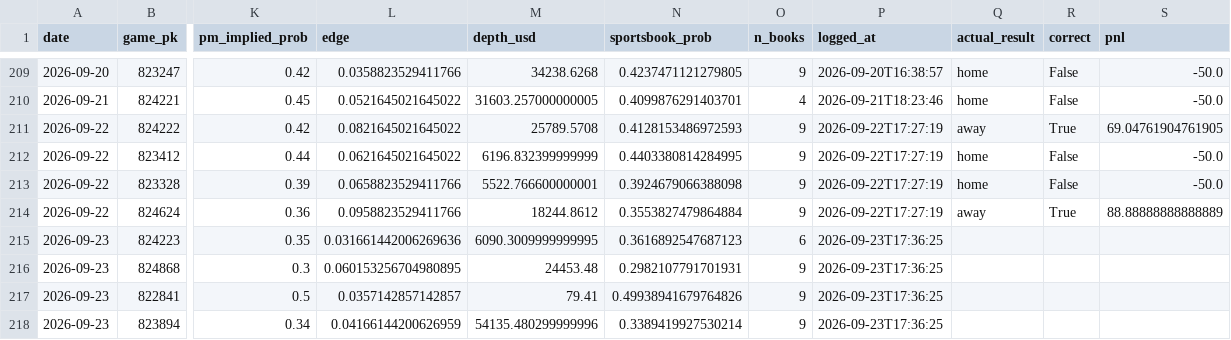
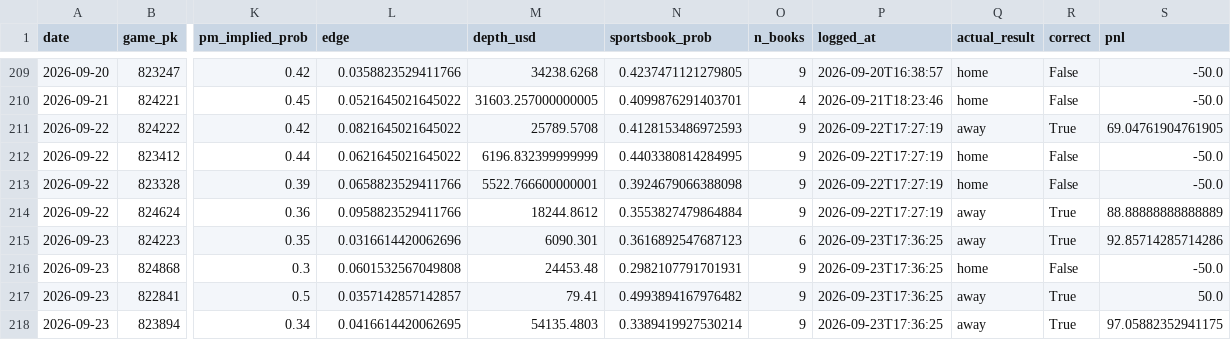
Before and after one commit to jackgoad05-afk/mlb-k-props, a CSV file: output/pm_paper_ledger.csv, drawn as a sheet; only a part is shown, gaps mark what is left out; the diff names each change by its address in the sheet, - before the commit and + after, or states it on an @@ line.

```diff
--- a/output/pm_paper_ledger.csv
+++ b/output/pm_paper_ledger.csv
-L215 (edge): 0.031661442006269636
+L215 (edge): 0.0316614420062696
-M215 (depth_usd): 6090.3009999999995
+M215 (depth_usd): 6090.301
-Q215 (actual_result): (empty)
+Q215 (actual_result): away
-R215 (correct): (empty)
+R215 (correct): True
-S215 (pnl): (empty)
+S215 (pnl): 92.85714285714286
-L216 (edge): 0.060153256704980895
+L216 (edge): 0.0601532567049808
-Q216 (actual_result): (empty)
+Q216 (actual_result): home
-R216 (correct): (empty)
+R216 (correct): False
-S216 (pnl): (empty)
+S216 (pnl): -50.0
-N217 (sportsbook_prob): 0.49938941679764826
+N217 (sportsbook_prob): 0.4993894167976482
-Q217:Q218 (actual_result): (empty)
+Q217:Q218 (actual_result): away
-R217:R218 (correct): (empty)
+R217:R218 (correct): True
-S217 (pnl): (empty)
+S217 (pnl): 50.0
-L218 (edge): 0.04166144200626959
+L218 (edge): 0.0416614420062695
-M218 (depth_usd): 54135.480299999996
+M218 (depth_usd): 54135.4803
-S218 (pnl): (empty)
+S218 (pnl): 97.05882352941175
```
Also changed, not shown: data/raw/pitcher_gamelogs_2026.csv, output/ks_paper_ledger.csv, 1 other file.
